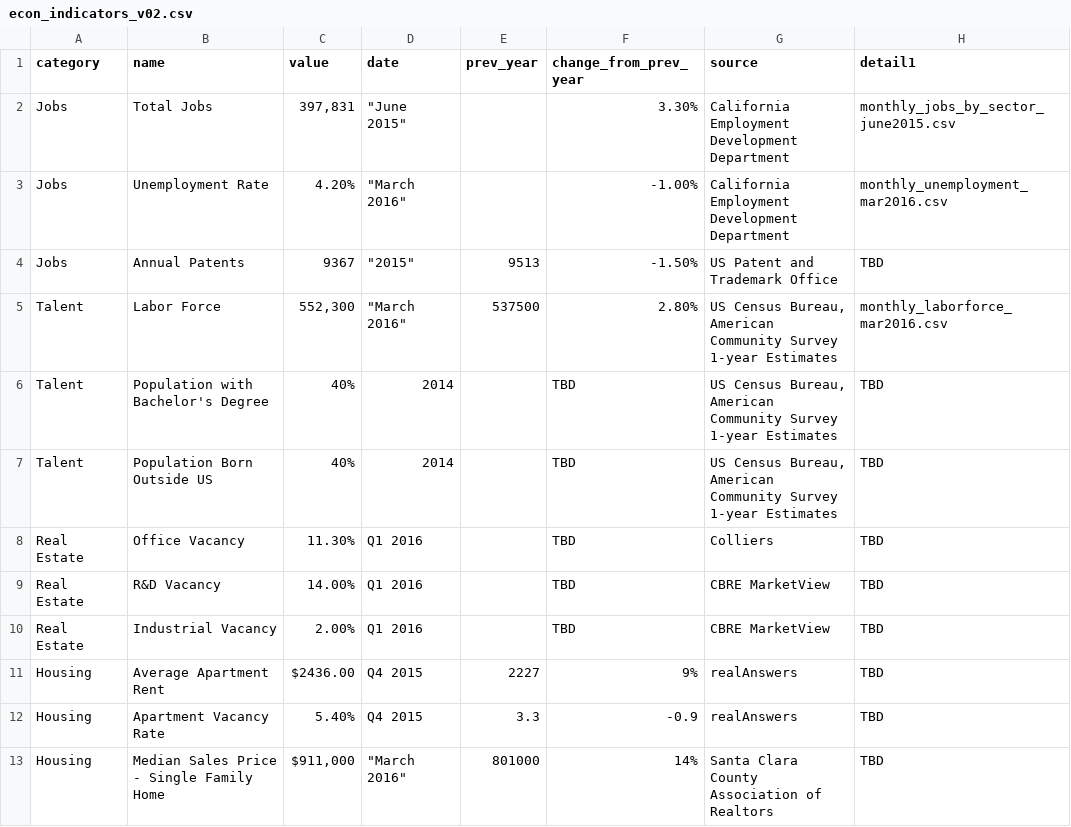
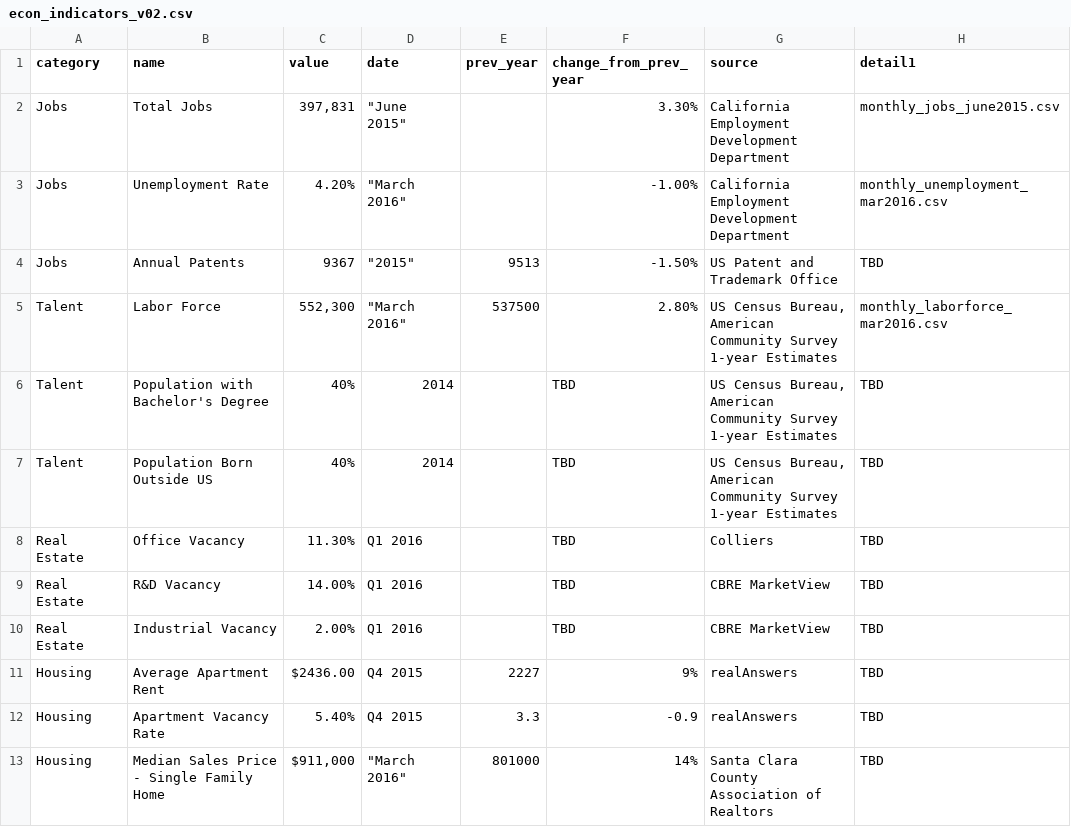
Before and after one commit to codeforsanjose/economic-indicators-dashboard, a CSV file: data/econ_indicators_v02.csv, drawn as a sheet.

Commit message:
Update econ_indicators_v02.csv

```diff
--- a/data/econ_indicators_v02.csv
+++ b/data/econ_indicators_v02.csv
@@ -1,3 +1,3 @@
 category,name,value,date,prev_year,change_from_prev_year,source,detail1
-Jobs,Total Jobs,"397,831","""June 2015""",,3.30%,California Employment Development Department,monthly_jobs_by_sector_june2015.csv
+Jobs,Total Jobs,"397,831","""June 2015""",,3.30%,California Employment Development Department,monthly_jobs_june2015.csv
 Jobs,Unemployment Rate,4.20%,"""March 2016""",,-1.00%,California Employment Development Department,monthly_unemployment_mar2016.csv
```
